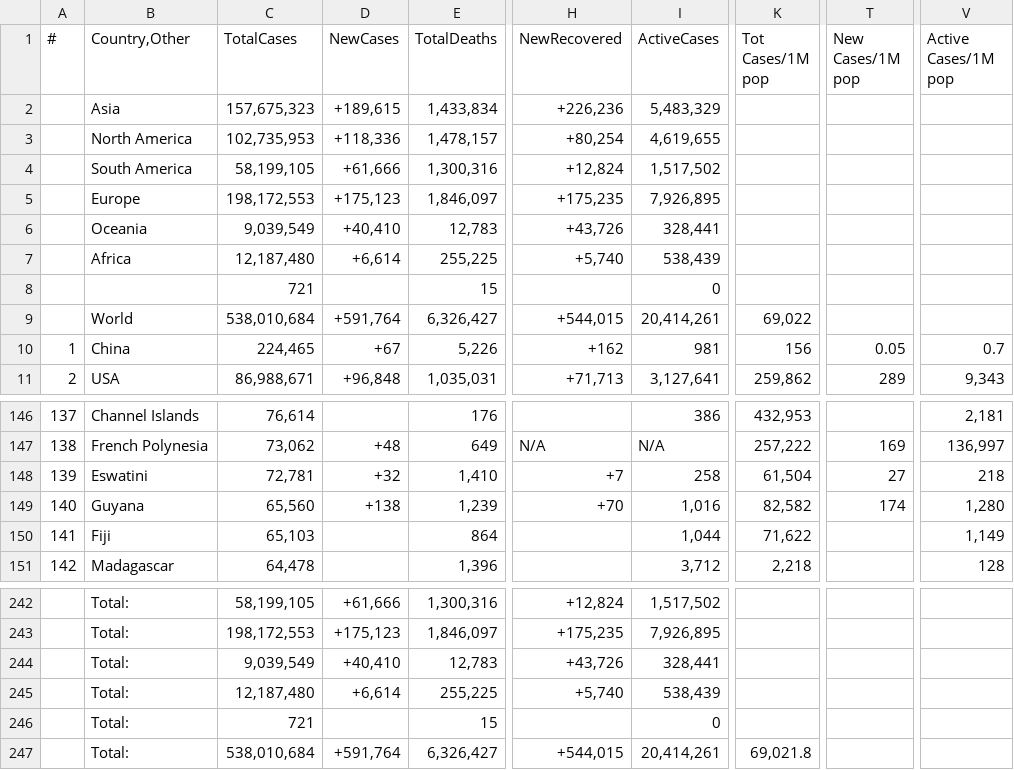
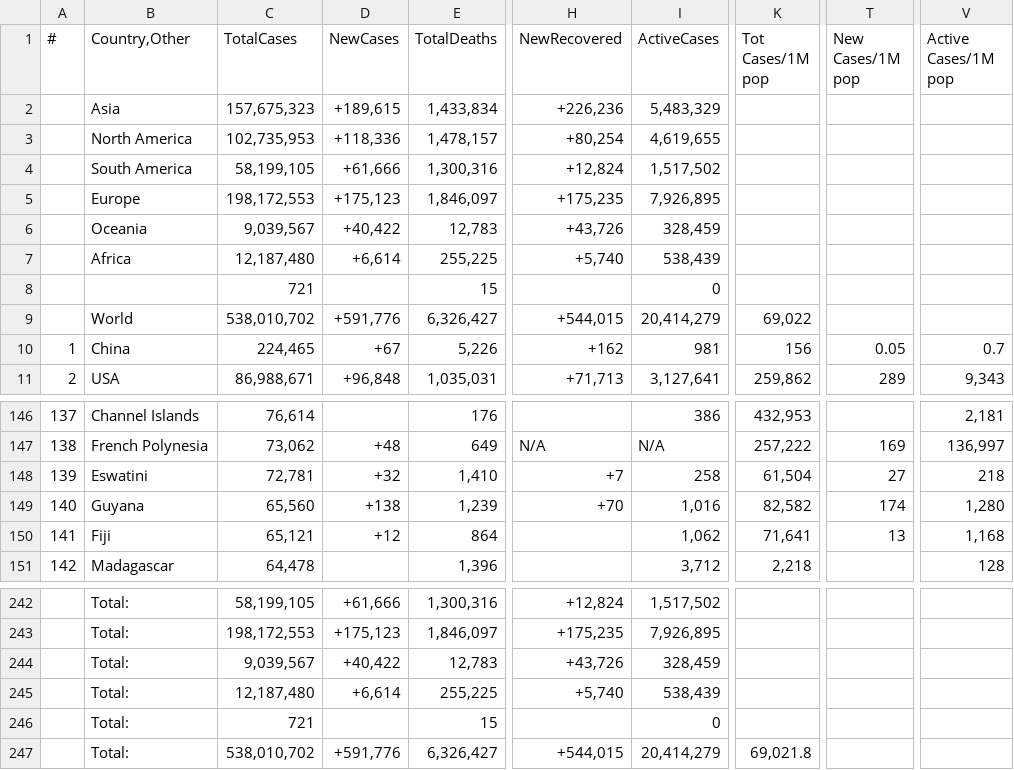
Before and after one commit to Covid-Data-API/Worldometer-Covid-Data-API, a CSV file: Table2.csv, drawn as a sheet; only a part is shown, gaps mark what is left out; the diff names each change by its address in the sheet, - before the commit and + after, or states it on an @@ line.

```diff
--- a/Table2.csv
+++ b/Table2.csv
-C6 (TotalCases): 9,039,549
+C6 (TotalCases): 9,039,567
-D6 (NewCases): +40,410
+D6 (NewCases): +40,422
-I6 (ActiveCases): 328,441
+I6 (ActiveCases): 328,459
-C9 (TotalCases): 538,010,684
+C9 (TotalCases): 538,010,702
-D9 (NewCases): +591,764
+D9 (NewCases): +591,776
-I9 (ActiveCases): 20,414,261
+I9 (ActiveCases): 20,414,279
-C150 (TotalCases): 65,103
+C150 (TotalCases): 65,121
-D150 (NewCases): (empty)
+D150 (NewCases): +12
-I150 (ActiveCases): 1,044
+I150 (ActiveCases): 1,062
-K150 (Tot Cases/1M pop): 71,622
+K150 (Tot Cases/1M pop): 71,641
-T150 (New Cases/1M pop): (empty)
+T150 (New Cases/1M pop): 13
-V150 (Active Cases/1M pop): 1,149
+V150 (Active Cases/1M pop): 1,168
-C244 (TotalCases): 9,039,549
+C244 (TotalCases): 9,039,567
-D244 (NewCases): +40,410
+D244 (NewCases): +40,422
-I244 (ActiveCases): 328,441
+I244 (ActiveCases): 328,459
-C247 (TotalCases): 538,010,684
+C247 (TotalCases): 538,010,702
-D247 (NewCases): +591,764
+D247 (NewCases): +591,776
-I247 (ActiveCases): 20,414,261
+I247 (ActiveCases): 20,414,279
```
Also changed, not shown: Table1.csv, Table3.csv.
